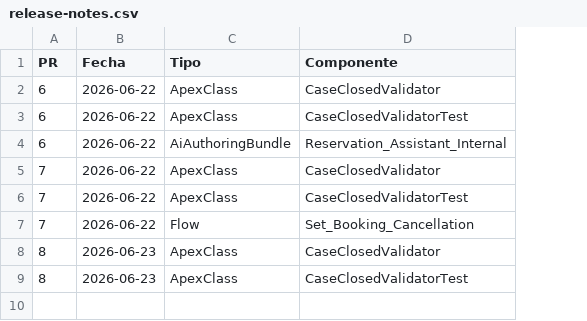
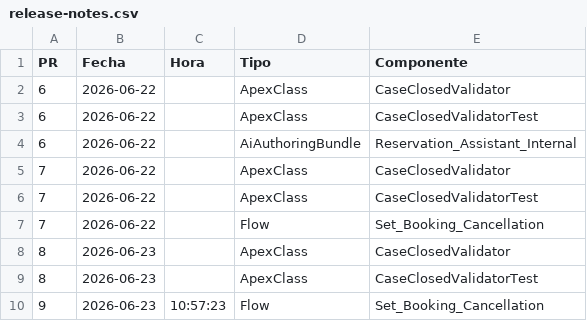
Before and after one commit to JorgeB-github/DEMO, a CSV file: docs/release-notes.csv, drawn as a sheet; the diff names each change by its address in the sheet, - before the commit and + after, or states it on an @@ line.

```diff
--- a/docs/release-notes.csv
+++ b/docs/release-notes.csv
+column C (Hora), empty
+row 10: 9 | 2026-06-23 | 10:57:23 | Flow | Set_Booking_Cancellation
```
